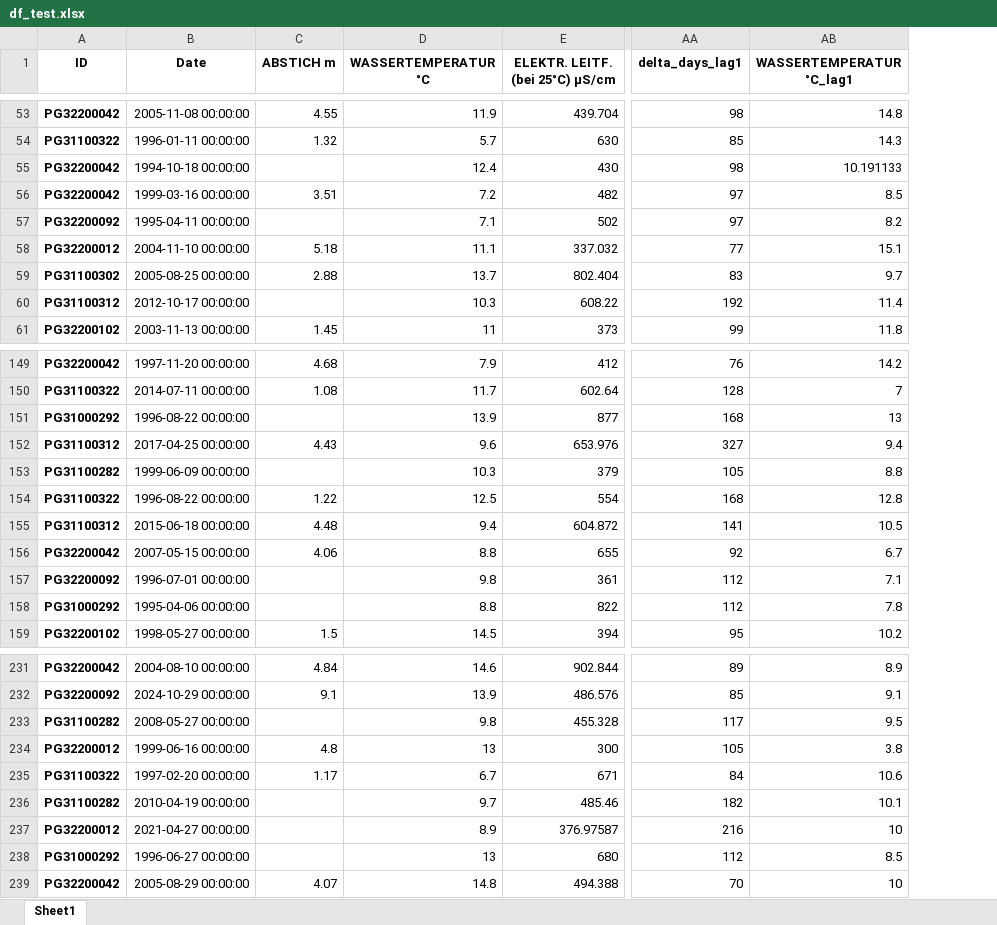
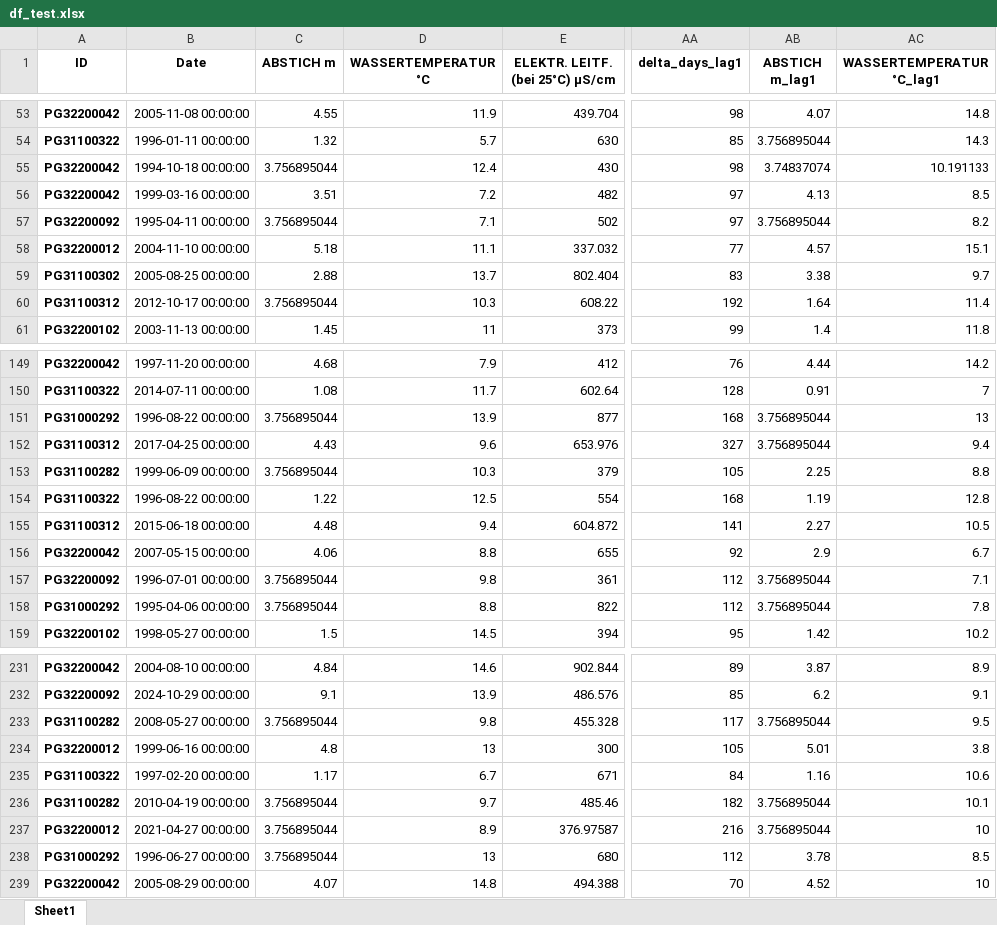
Before and after one commit to lisaweidl/ML_Water, an Excel workbook: df_test.xlsx, sheet Sheet1, drawn as a sheet; only a part is shown, gaps mark what is left out; values as stored, in another font and other column widths than the file's, no borders; the diff covers the shown part only; the diff names each change by its address in the sheet, - before the commit and + after, or states it on an @@ line.

```diff
--- a/df_test.xlsx (sheet Sheet1)
+++ b/df_test.xlsx (sheet Sheet1)
+column AB (ABSTICH m_lag1), rows 53-61: 4.07 | 3.756895044 | 3.74837074 | 4.13 | 3.756895044 | 4.57 | 3.38 | 1.64 | 1.4; rows 149-159: 4.44 | 0.91 | 3.756895044 | 3.756895044 | 2.25 | 1.19 | 2.27 | 2.9 | 3.756895044 | 3.756895044 | 1.42; rows 231-239: 3.87 | 6.2 | 3.756895044 | 5.01 | 1.16 | 3.756895044 | 3.756895044 | 3.78 | 4.52
-C55 (ABSTICH m): (empty)
+C55 (ABSTICH m): 3.756895044
-C57 (ABSTICH m): (empty)
+C57 (ABSTICH m): 3.756895044
-C60 (ABSTICH m): (empty)
+C60 (ABSTICH m): 3.756895044
-C151 (ABSTICH m): (empty)
+C151 (ABSTICH m): 3.756895044
-C153 (ABSTICH m): (empty)
+C153 (ABSTICH m): 3.756895044
-C157:C158 (ABSTICH m): (empty)
+C157:C158 (ABSTICH m): 3.756895044
-C233 (ABSTICH m): (empty)
+C233 (ABSTICH m): 3.756895044
-C236:C238 (ABSTICH m): (empty)
+C236:C238 (ABSTICH m): 3.756895044
```
Also changed, not shown: 26 edited cells elsewhere in this sheet, Cleaned_Water_2109.xlsx, Water_2109.xlsx, 3 other files.
